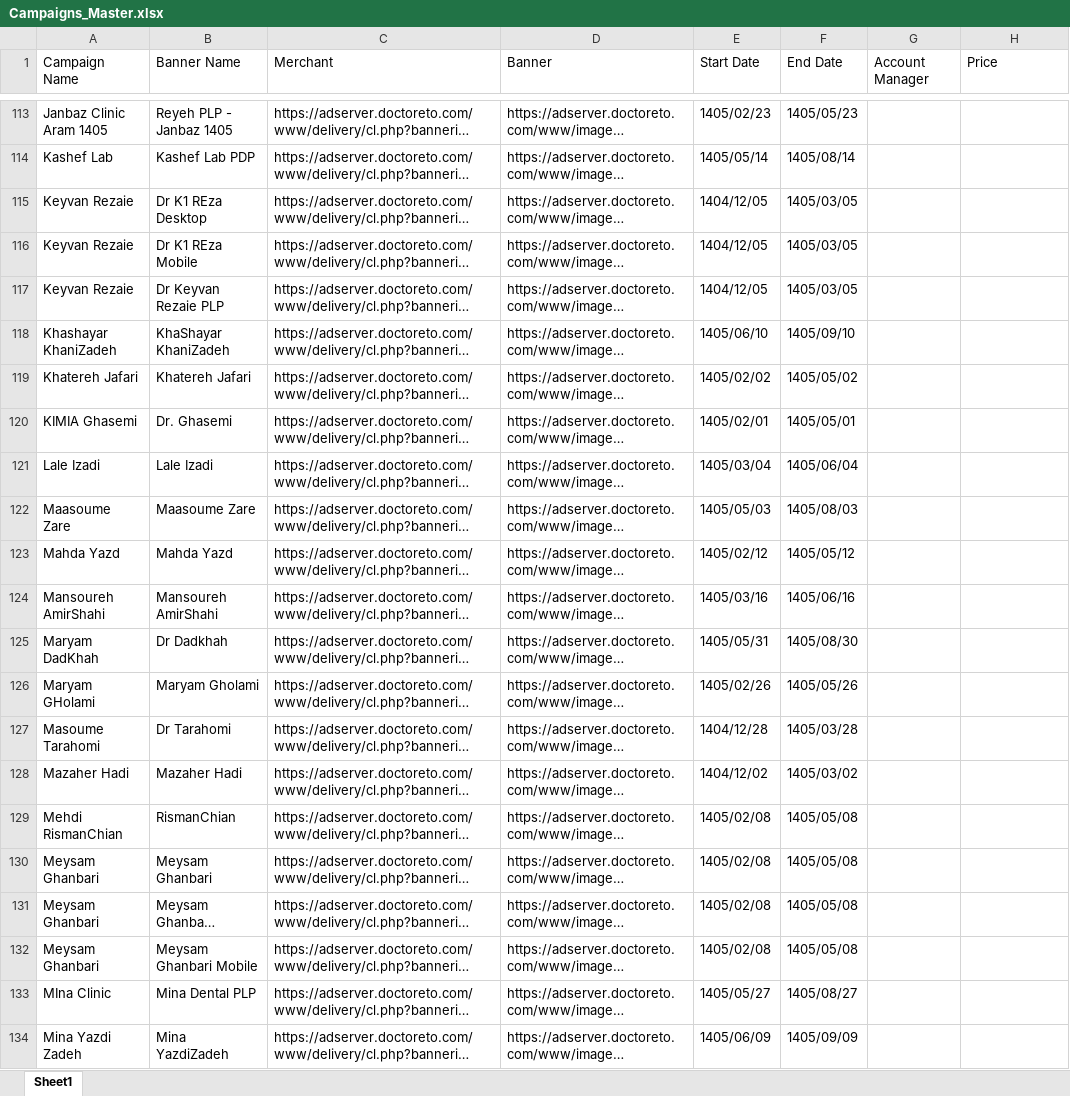
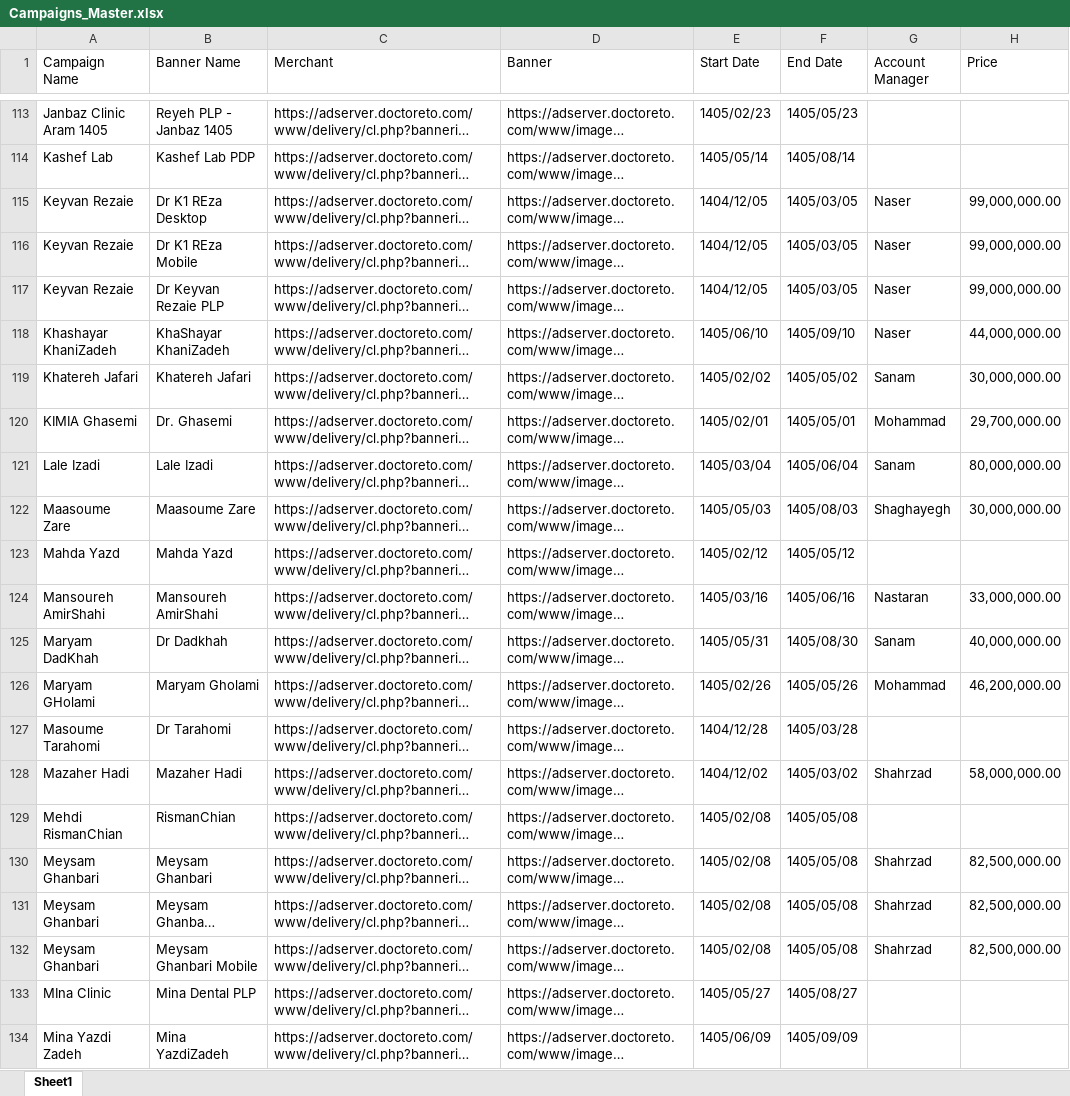
Before and after one commit to siava-sh/BannerMonitor, an Excel workbook: Campaigns_Master.xlsx, sheet Sheet1, drawn as a sheet; only a part is shown, gaps mark what is left out; long unchanged cells end in …; values as stored, in another font and other column widths than the file's, no borders; the diff covers the shown part only; the diff names each change by its address in the sheet, - before the commit and + after, or states it on an @@ line.

```diff
--- a/Campaigns_Master.xlsx (sheet Sheet1)
+++ b/Campaigns_Master.xlsx (sheet Sheet1)
-G115:G118 (Account Manager): (empty)
+G115:G118 (Account Manager): Naser
-H115:H117 (Price): (empty)
+H115:H117 (Price): 99,000,000.00
-H118 (Price): (empty)
+H118 (Price): 44,000,000.00
-G119 (Account Manager): (empty)
+G119 (Account Manager): Sanam
-H119 (Price): (empty)
+H119 (Price): 30,000,000.00
-G120 (Account Manager): (empty)
+G120 (Account Manager): Mohammad
-H120 (Price): (empty)
+H120 (Price): 29,700,000.00
-G121 (Account Manager): (empty)
+G121 (Account Manager): Sanam
-H121 (Price): (empty)
+H121 (Price): 80,000,000.00
-G122 (Account Manager): (empty)
+G122 (Account Manager): Shaghayegh
-H122 (Price): (empty)
+H122 (Price): 30,000,000.00
-G124 (Account Manager): (empty)
+G124 (Account Manager): Nastaran
-H124 (Price): (empty)
+H124 (Price): 33,000,000.00
-G125 (Account Manager): (empty)
+G125 (Account Manager): Sanam
-H125 (Price): (empty)
+H125 (Price): 40,000,000.00
-G126 (Account Manager): (empty)
+G126 (Account Manager): Mohammad
-H126 (Price): (empty)
+H126 (Price): 46,200,000.00
-G128 (Account Manager): (empty)
+G128 (Account Manager): Shahrzad
-H128 (Price): (empty)
+H128 (Price): 58,000,000.00
-G130:G132 (Account Manager): (empty)
+G130:G132 (Account Manager): Shahrzad
-H130:H132 (Price): (empty)
+H130:H132 (Price): 82,500,000.00
```
Also changed, not shown: 94 edited cells elsewhere in this sheet, 3 other files.
